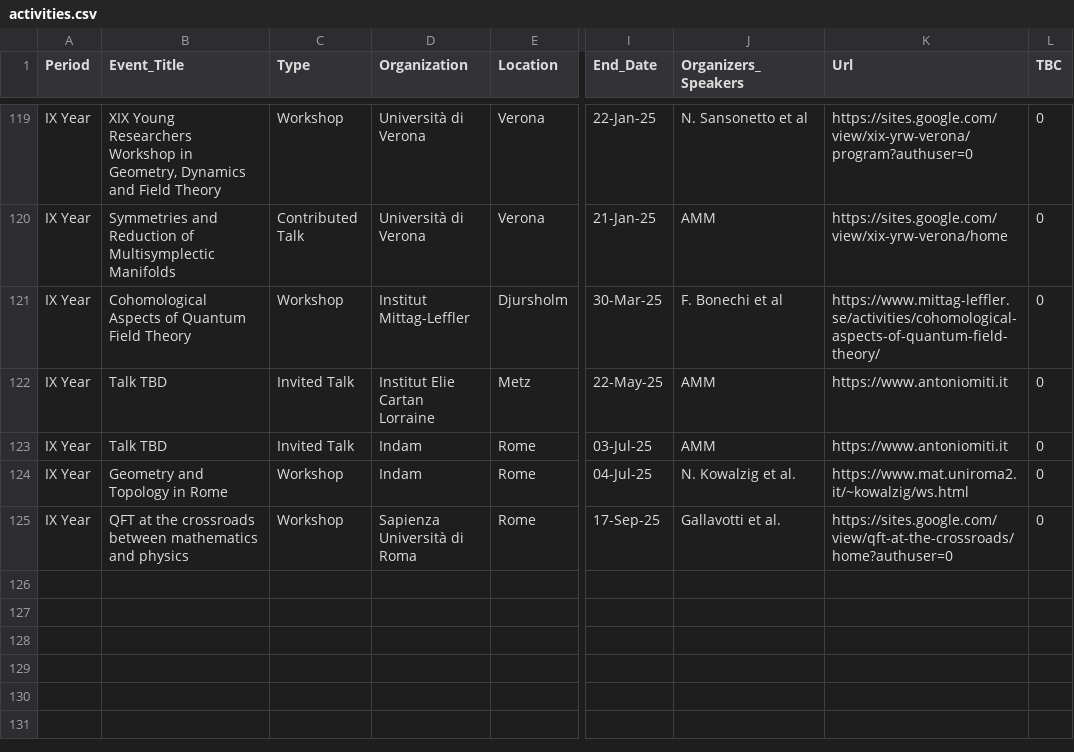
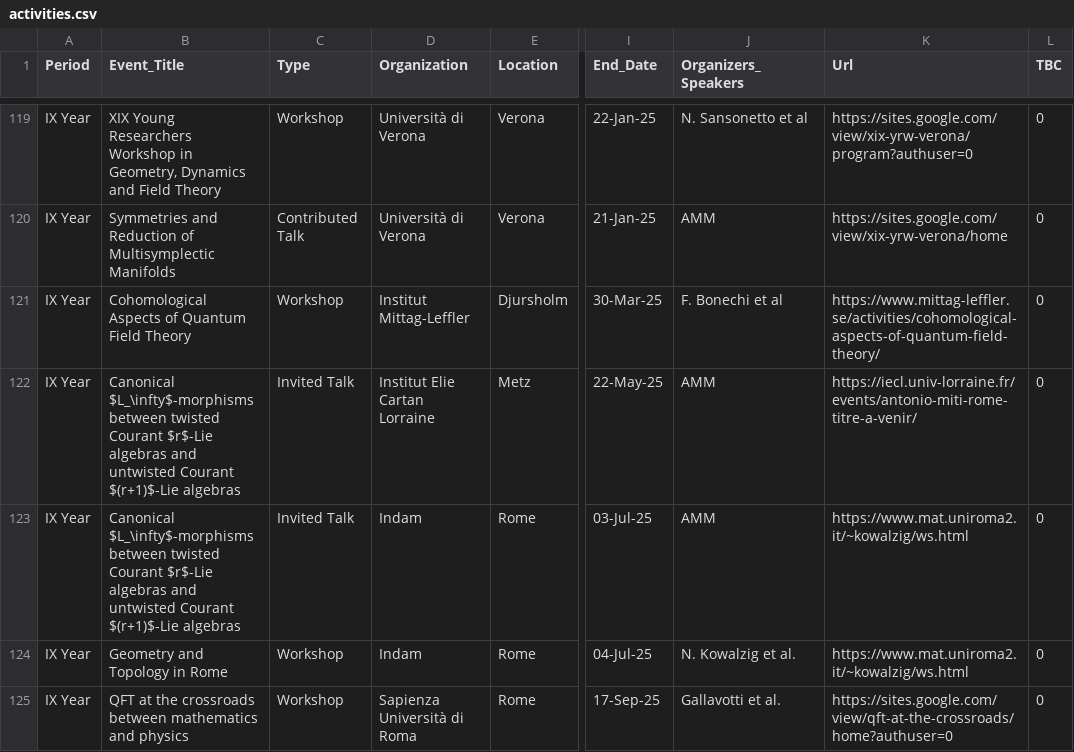
Before and after one commit to MasterToninus/MasterToninus.github.io, a CSV file: data/activities.csv, drawn as a sheet; only a part is shown, gaps mark what is left out; the diff names each change by its address in the sheet, - before the commit and + after, or states it on an @@ line.

Commit message:
Updated activities

```diff
--- a/data/activities.csv
+++ b/data/activities.csv
-B122:B123 (Event_Title): Talk TBD
+B122:B123 (Event_Title): Canonical $L_\infty$-morphisms between twisted Courant $r$-Lie algebras and untwisted Courant $(r+1)$-Lie algebras
-K122 (Url): https://www.antoniomiti.it
+K122 (Url): https://iecl.univ-lorraine.fr/events/antonio-miti-rome-titre-a-venir/
-K123 (Url): https://www.antoniomiti.it
+K123 (Url): https://www.mat.uniroma2.it/~kowalzig/ws.html
```
